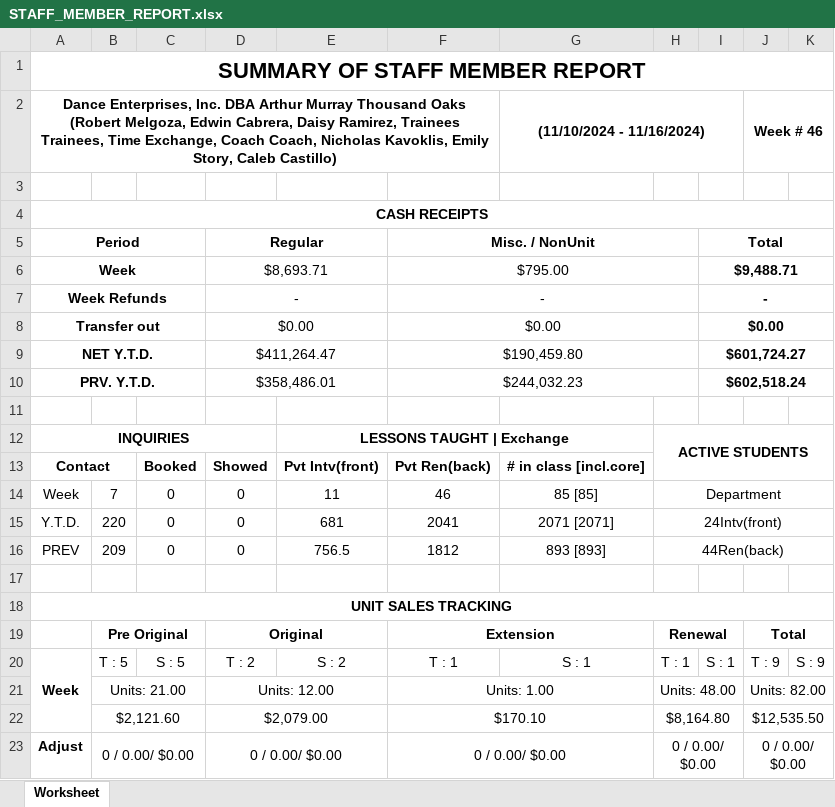
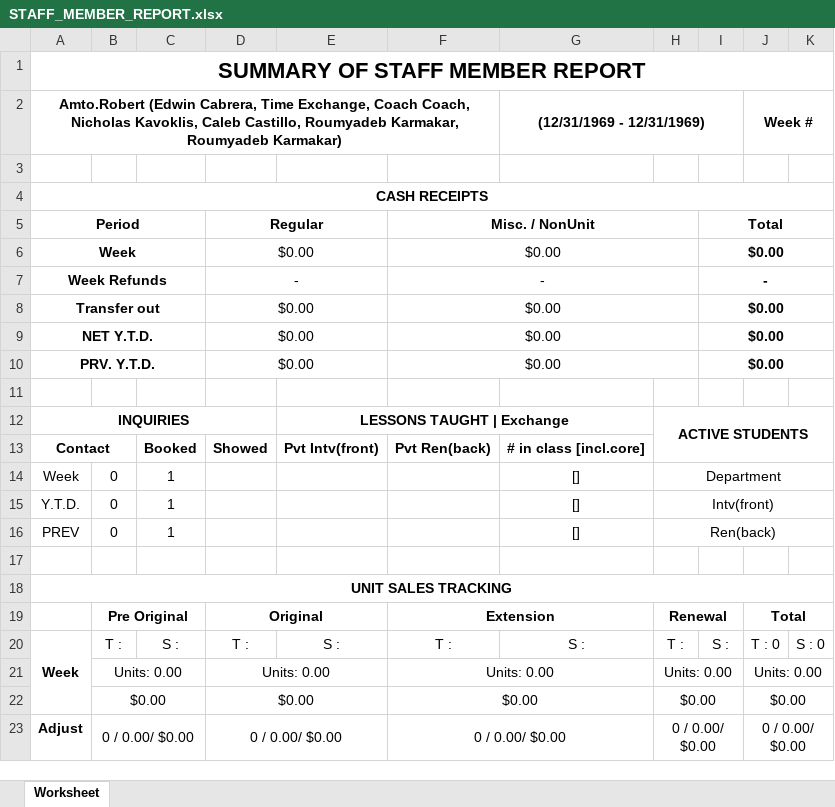
Before and after one commit to SoumyadebK/doable, an Excel workbook: admin/STAFF_MEMBER_REPORT.xlsx, sheet Worksheet, drawn as a sheet; only a part is shown; values as stored, in another font and other column widths than the file's, no borders; removed rows and columns are numbered as before the commit, all else as after; the diff covers the shown part only; the diff names each change by its address in the sheet, - before the commit and + after, or states it on an @@ line.

```diff
--- a/admin/STAFF_MEMBER_REPORT.xlsx (sheet Worksheet)
+++ b/admin/STAFF_MEMBER_REPORT.xlsx (sheet Worksheet)
-row 2: Dance Enterprises, Inc. DBA Arthur Murray Thousand Oaks (Robert Melgoza, Edwin Cabrera, Daisy Ramirez, Trainees Trainees, Time Exchange, Coach Coach, Nicholas Kavoklis, Emily Story, Caleb Castillo) |  |  |  |  |  | (11/10/2024 - 11/16/2024) |  |  | Week # 46
+row 2: Amto.Robert (Edwin Cabrera, Time Exchange, Coach Coach, Nicholas Kavoklis, Caleb Castillo, Roumyadeb Karmakar, Roumyadeb Karmakar) |  |  |  |  |  | (12/31/1969 - 12/31/1969) |  |  | Week #
-row 6: Week |  |  | $8,693.71 |  | $795.00 |  |  | $9,488.71
+row 6: Week |  |  | $0.00 |  | $0.00 |  |  | $0.00
-row 9: NET Y.T.D. |  |  | $411,264.47 |  | $190,459.80 |  |  | $601,724.27
-row 10: PRV. Y.T.D. |  |  | $358,486.01 |  | $244,032.23 |  |  | $602,518.24
+row 9: NET Y.T.D. |  |  | $0.00 |  | $0.00 |  |  | $0.00
+row 10: PRV. Y.T.D. |  |  | $0.00 |  | $0.00 |  |  | $0.00
-row 14: Week | 7 | 0 | 0 | 11 | 46 | 85 [85] | Department
-row 15: Y.T.D. | 220 | 0 | 0 | 681 | 2041 | 2071 [2071] | 24Intv(front)
-row 16: PREV | 209 | 0 | 0 | 756.5 | 1812 | 893 [893] | 44Ren(back)
+row 14: Week | 0 | 1 |  |  |  | [] | Department
+row 15: Y.T.D. | 0 | 1 |  |  |  | [] | Intv(front)
+row 16: PREV | 0 | 1 |  |  |  | [] | Ren(back)
-B20: T : 5
+B20: T :
-C20: S : 5
+C20: S :
-D20: T : 2
+D20: T :
-E20: S : 2
+E20: S :
-F20: T : 1
+F20: T :
-G20: S : 1
+G20: S :
-H20: T : 1
+H20: T :
-I20: S : 1
+I20: S :
-J20: T : 9
+J20: T : 0
-K20: S : 9
+K20: S : 0
-B21: Units: 21.00
+B21: Units: 0.00
-D21: Units: 12.00
+D21: Units: 0.00
-F21: Units: 1.00
+F21: Units: 0.00
-H21: Units: 48.00
+H21: Units: 0.00
-J21: Units: 82.00
+J21: Units: 0.00
-row 22:  | $2,121.60 |  | $2,079.00 |  | $170.10 |  | $8,164.80 |  | $12,535.50
+row 22:  | $0.00 |  | $0.00 |  | $0.00 |  | $0.00 |  | $0.00
```
Also changed, not shown: 3 added rows, 3 removed rows and 13 edited cells elsewhere in this sheet, admin/PAYMENT_MADE_REPORT.xlsx, admin/STUDIO_BUSINESS_REPORT.xlsx, 9 other files.
